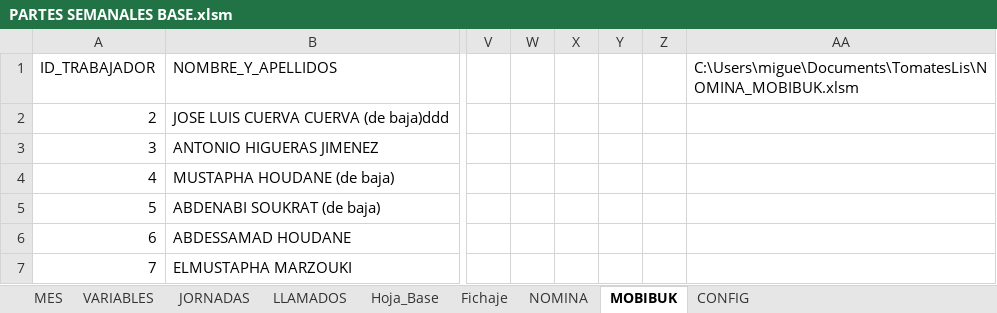
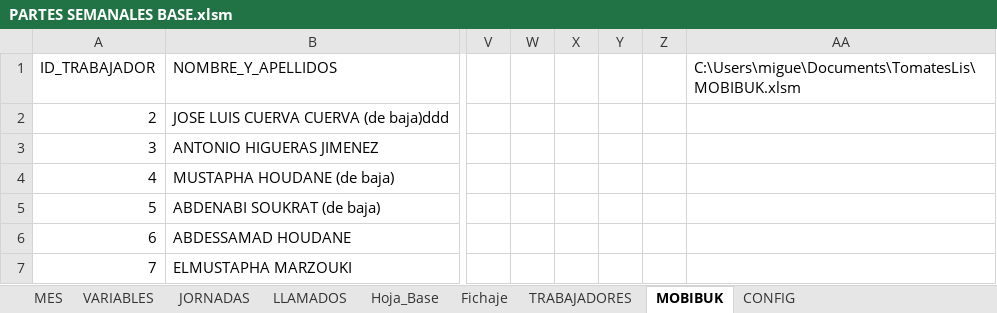
Before and after one commit to miguellugoml/miguellugoml, an Excel workbook: TomatesLis/PARTES SEMANALES BASE.xlsm, sheet MOBIBUK, drawn as a sheet; only a part is shown, gaps mark what is left out; values as stored, in another font and other column widths than the file's, no borders; table styles not drawn; the diff names each change by its address in the sheet, - before the commit and + after, or states it on an @@ line.

Commit message:
Cambiando NOMINA x TRABAJADORES
Se agrega también la funcionalidad de LLAMADOS

```diff
--- a/TomatesLis/PARTES SEMANALES BASE.xlsm (sheet MOBIBUK)
+++ b/TomatesLis/PARTES SEMANALES BASE.xlsm (sheet MOBIBUK)
-sheet tab: NOMINA
+sheet tab: TRABAJADORES
-AA1: C:\Users\migue\Documents\TomatesLis\NOMINA_MOBIBUK.xlsm
+AA1: C:\Users\migue\Documents\TomatesLis\MOBIBUK.xlsm
```
Also changed, not shown: sheet LLAMADOS, sheet CONFIG, sheet MES, charts or pictures.
